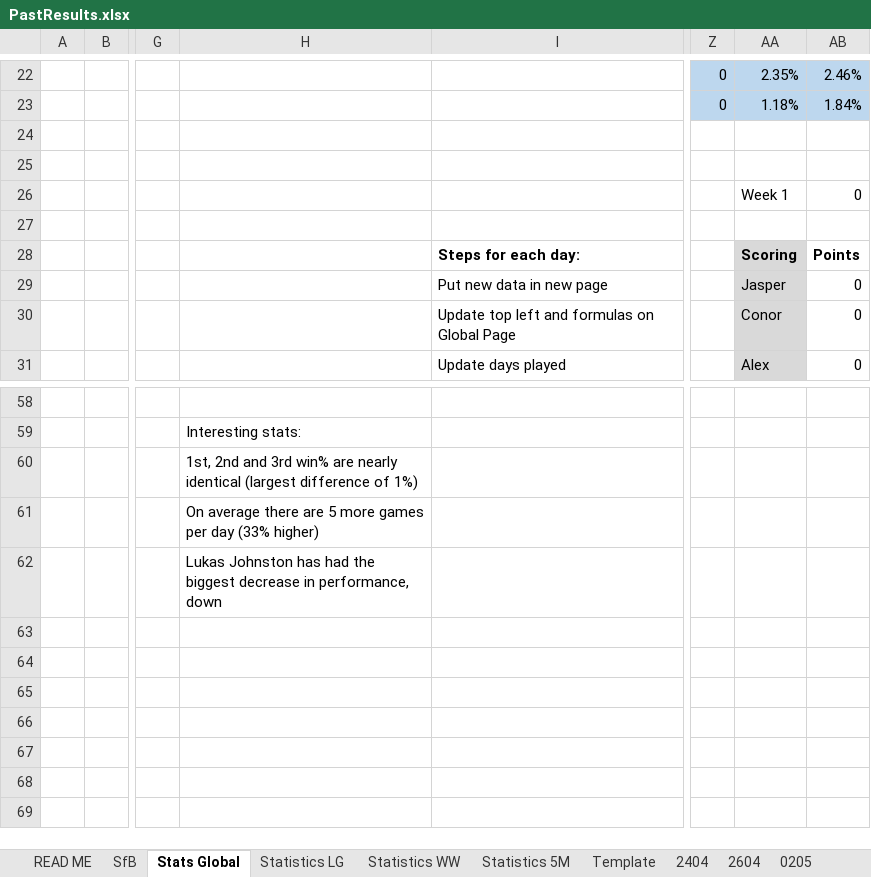
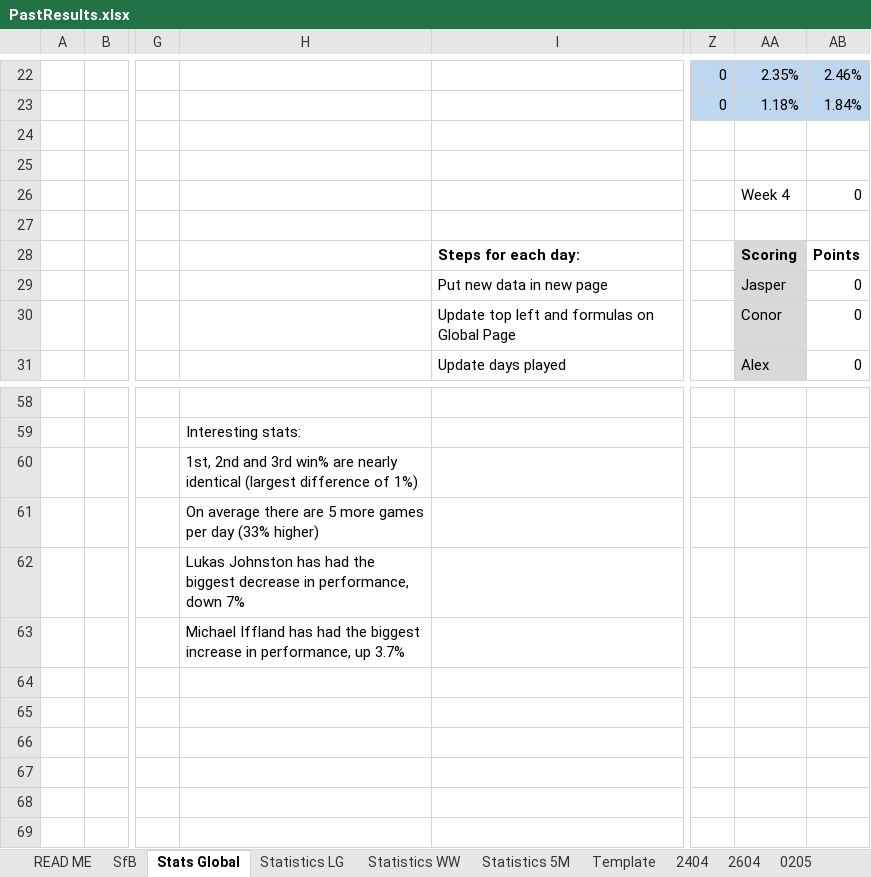
Before and after one commit to KingGoose20/TLTBO, an Excel workbook: Other Files/PastResults.xlsx, sheet Stats Global, drawn as a sheet; only a part is shown, gaps mark what is left out; values as stored, in another font and other column widths than the file's, no borders; charts and pictures and conditional formats and table styles not drawn; the diff names each change by its address in the sheet, - before the commit and + after, or states it on an @@ line.

```diff
--- a/Other Files/PastResults.xlsx (sheet Stats Global)
+++ b/Other Files/PastResults.xlsx (sheet Stats Global)
-AA26: Week 1
+AA26: Week 4
-H62: …performance, down
+H62: …performance, down 7%
-H63: (empty)
+H63: Michael Iffland has had the biggest increase in performance, up 3.7%
```
Also changed, not shown: 1 other file.
